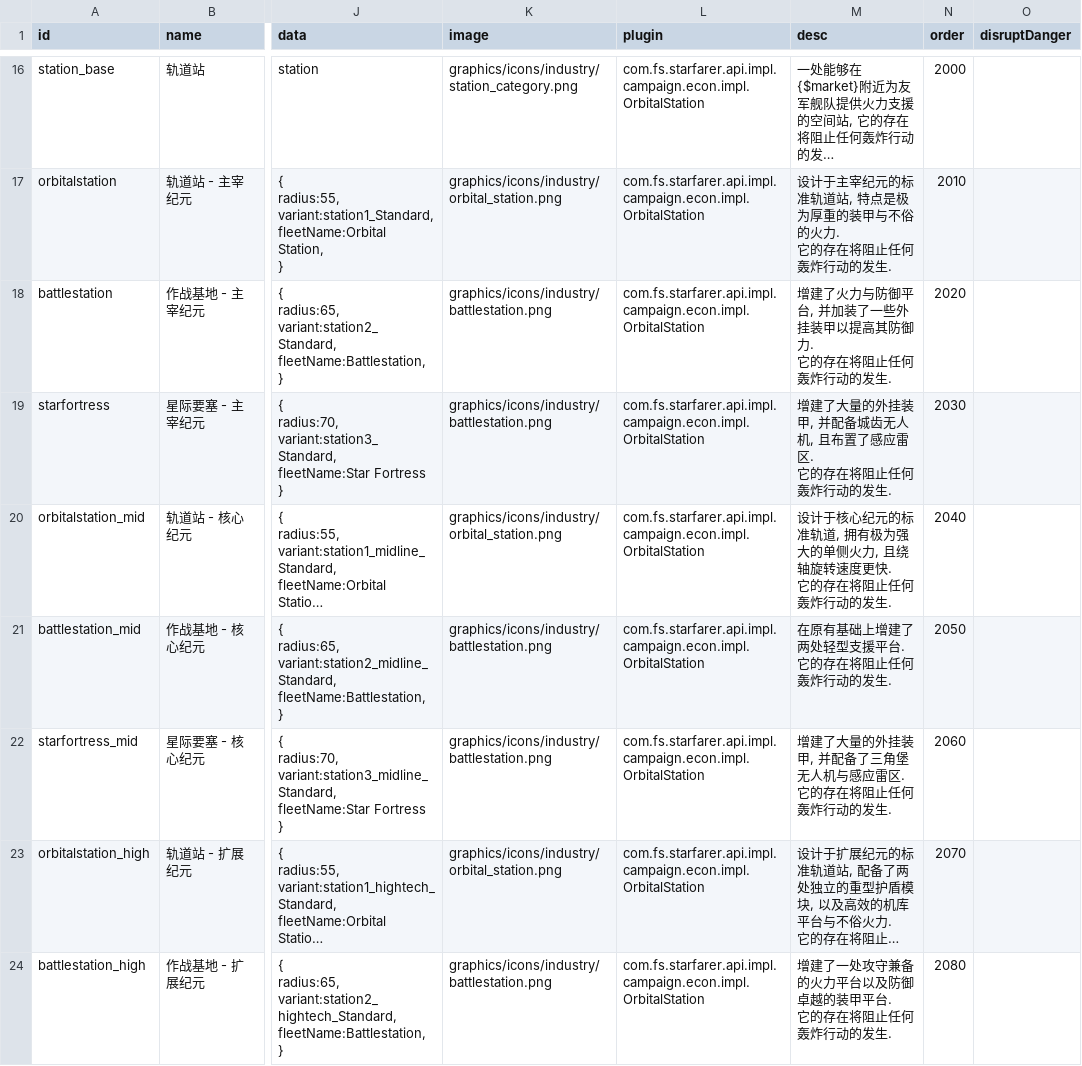
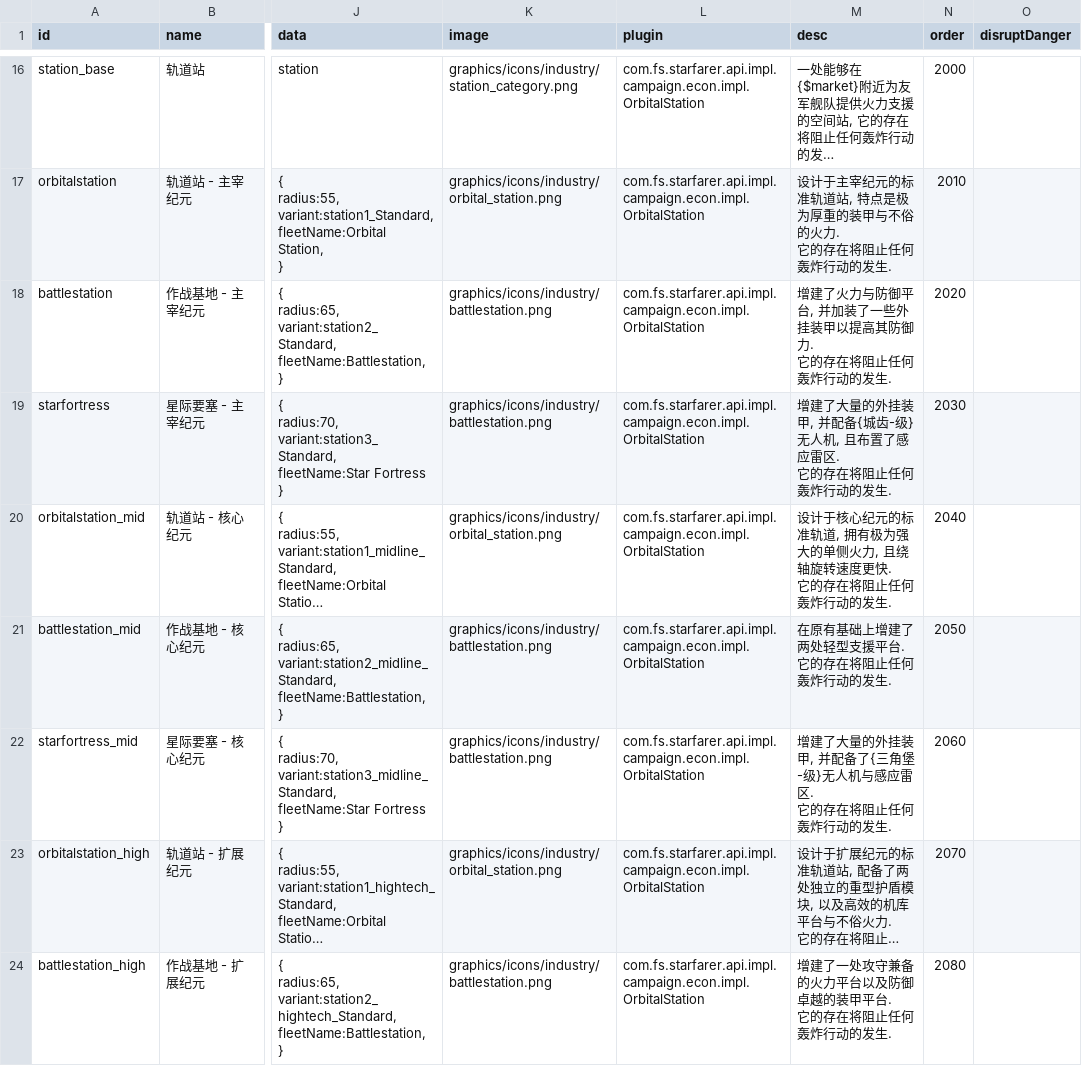
Before and after one commit to TruthOriginem/Starsector-0951-Localization, a CSV file: localization/data/campaign/industries.csv, drawn as a sheet; only a part is shown, gaps mark what is left out; long unchanged cells end in …; the diff covers the shown part only; the diff names each change by its address in the sheet, - before the commit and + after, or states it on an @@ line.

```diff
--- a/localization/data/campaign/industries.csv
+++ b/localization/data/campaign/industries.csv
-M19 (desc): …, 并配备城齿无人机,…
+M19 (desc): …, 并配备{城齿-级}无人机,…
-M22 (desc): …并配备了三角堡无人机与…
+M22 (desc): …并配备了{三角堡-级}无人机与…
```
Also changed, not shown: 2 edited cells elsewhere in this file, localization/data/campaign/commodities.csv, localization/data/campaign/special_items.csv, 3 other files.
